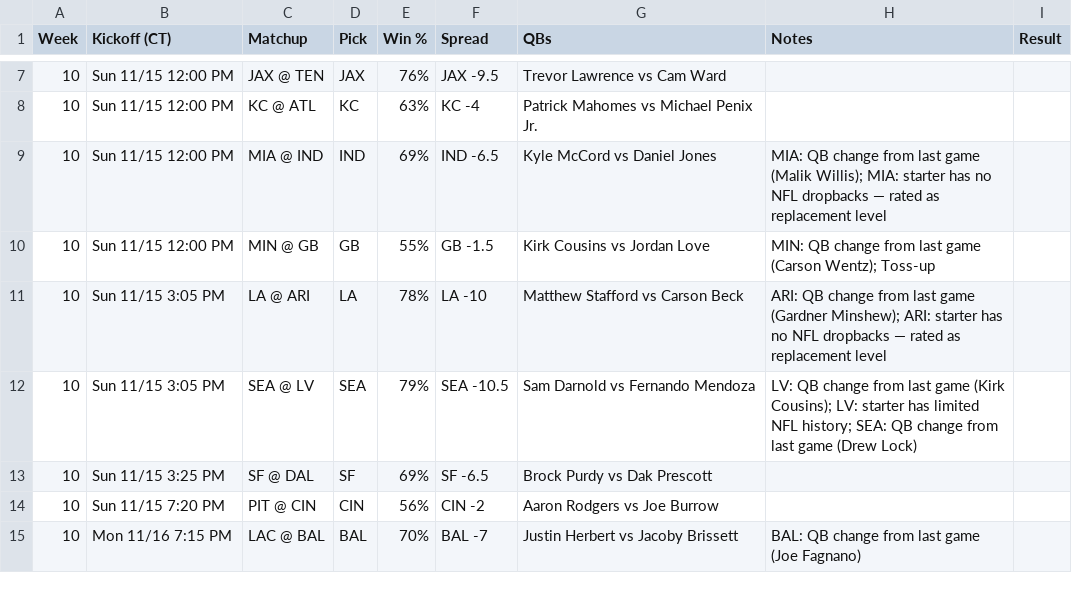
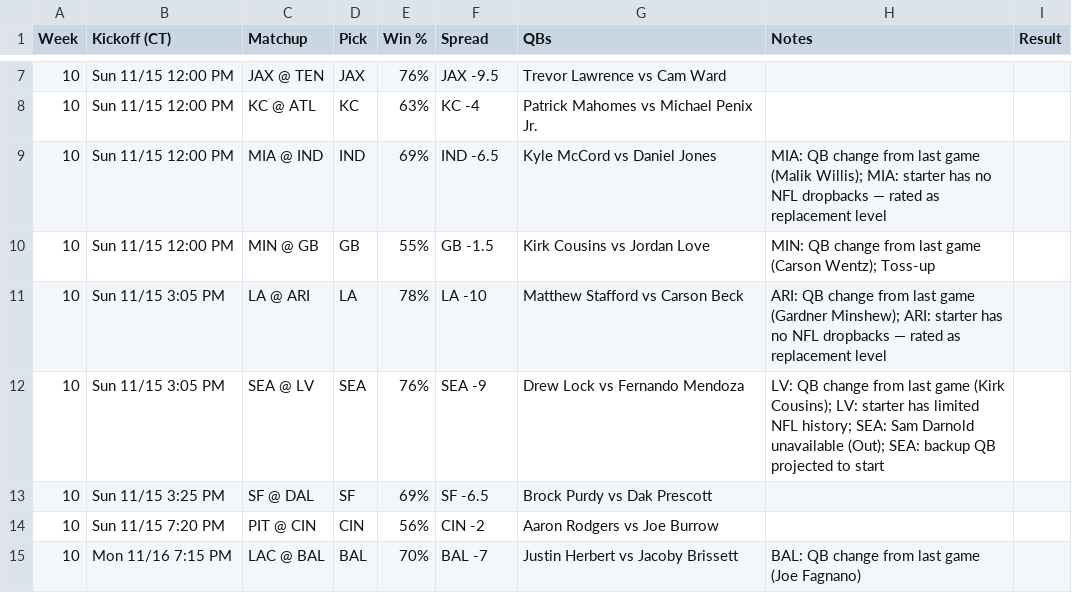
Before and after one commit to murphyryan625/nfl-predictor, a CSV file: site/data/picks.csv, drawn as a sheet; only a part is shown, gaps mark what is left out.

```diff
--- a/site/data/picks.csv
+++ b/site/data/picks.csv
@@ -11,3 +11,3 @@ Week,Kickoff (CT),Matchup,Pick,Win %,Spread,QBs,Notes,Result
 10,Sun 11/15 3:05 PM,LA @ ARI,LA,78%,LA -10,Matthew Stafford vs Carson Beck,ARI: QB change from last game (Gardner Minshew); ARI: starter has no NFL dropbacks — rated as replacement level,
-10,Sun 11/15 3:05 PM,SEA @ LV,SEA,79%,SEA -10.5,Sam Darnold vs Fernando Mendoza,LV: QB change from last game (Kirk Cousins); LV: starter has limited NFL history; SEA: QB change from last game (Drew Lock),
+10,Sun 11/15 3:05 PM,SEA @ LV,SEA,76%,SEA -9,Drew Lock vs Fernando Mendoza,LV: QB change from last game (Kirk Cousins); LV: starter has limited NFL history; SEA: Sam Darnold unavailable (Out); SEA: backup QB projected to start,
 10,Sun 11/15 3:25 PM,SF @ DAL,SF,69%,SF -6.5,Brock Purdy vs Dak Prescott,,
```
Also changed, not shown: data/clv_odds_snapshots.csv, data/predictions.csv, 5 other files.
